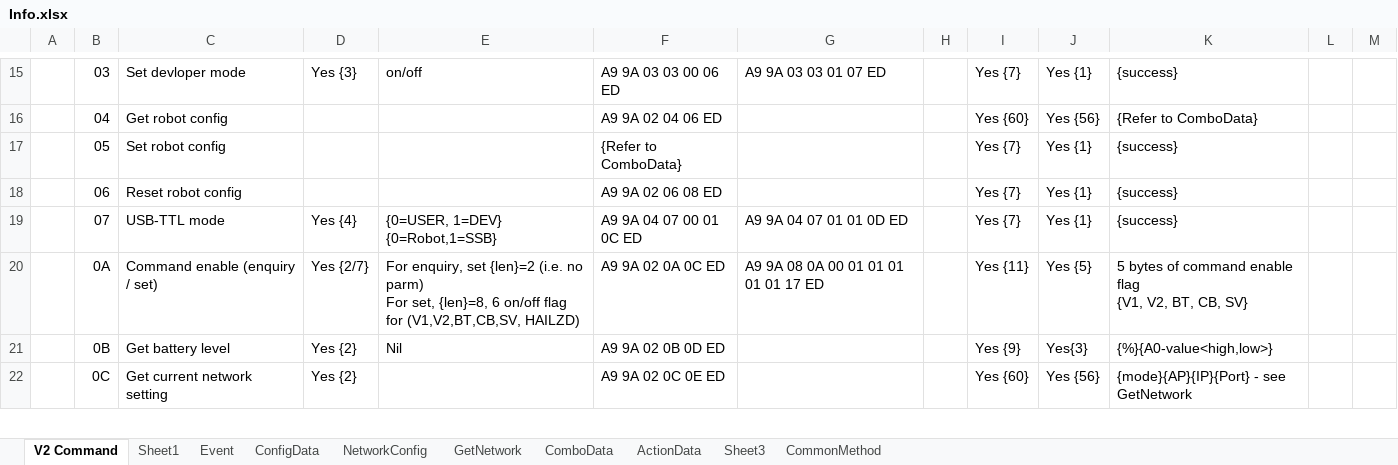
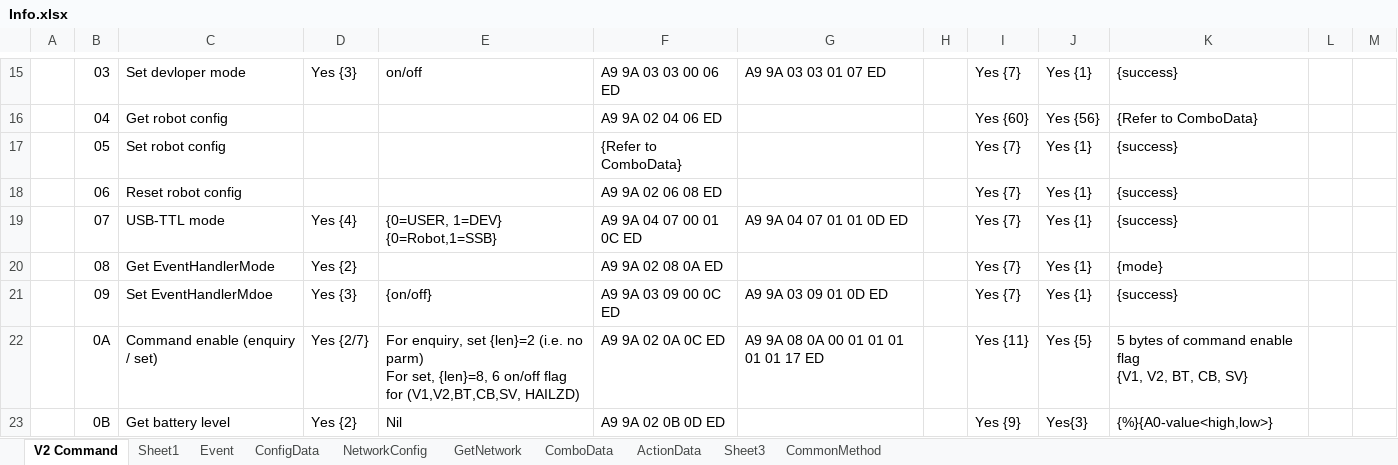
Before and after one commit to Super169/RobotControl, an Excel workbook: info/Info.xlsx, sheet V2 Command, drawn as a sheet; only a part is shown, gaps mark what is left out; the shorter side is filled out with more unchanged rows; values as stored, in another font and other column widths than the file's, no borders; the diff names each change by its address in the sheet, - before the commit and + after, or states it on an @@ line.

Commit message:
v2.1.99.10 - add command for event handler;

```diff
--- a/info/Info.xlsx (sheet V2 Command)
+++ b/info/Info.xlsx (sheet V2 Command)
+row 20:  | 08 | Get EventHandlerMode | Yes {2} |  | A9 9A 02 08 0A ED |  |  | Yes {7} | Yes {1} | {mode}
+row 21:  | 09 | Set EventHandlerMdoe | Yes {3} | {on/off} | A9 9A 03 09 00 0C ED | A9 9A 03 09 01 0D ED |  | Yes {7} | Yes {1} | {success}
```
Also changed, not shown: 6 other files.
